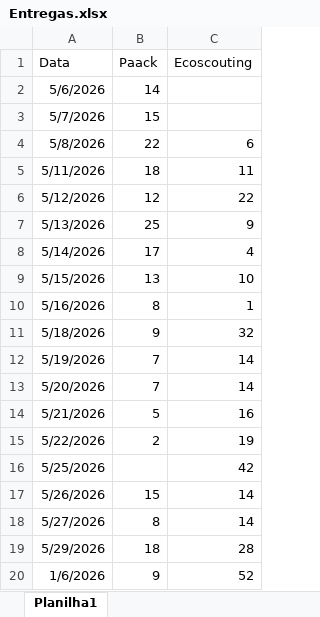
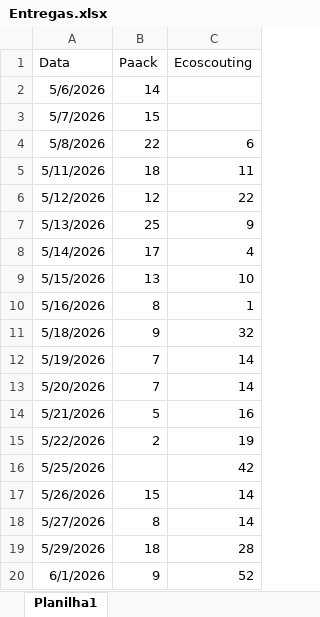
Before and after one commit to felipevacupuntura-datapunk/entregas, an Excel workbook: Entregas.xlsx, sheet Planilha1, drawn as a sheet; values as stored, in another font and other column widths than the file's, no borders; the diff names each change by its address in the sheet, - before the commit and + after, or states it on an @@ line.

Commit message:
Add files via upload

```diff
--- a/Entregas.xlsx (sheet Planilha1)
+++ b/Entregas.xlsx (sheet Planilha1)
-A20 (Data): 1/6/2026
+A20 (Data): 6/1/2026
```
